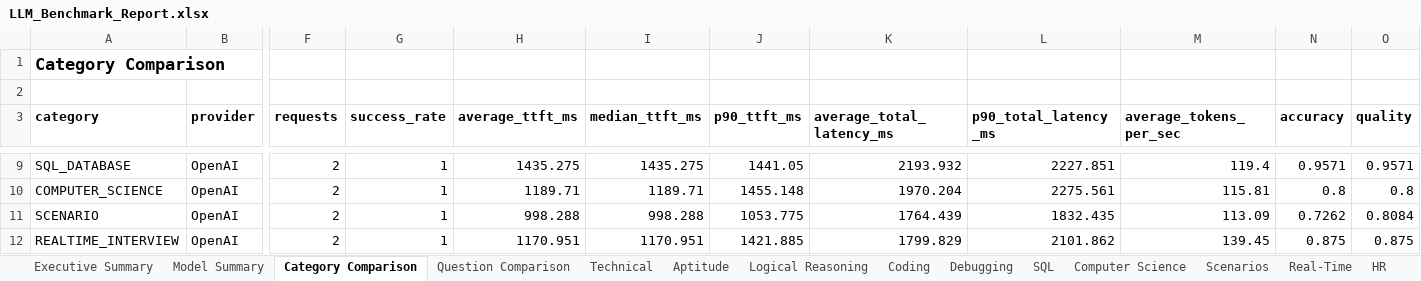
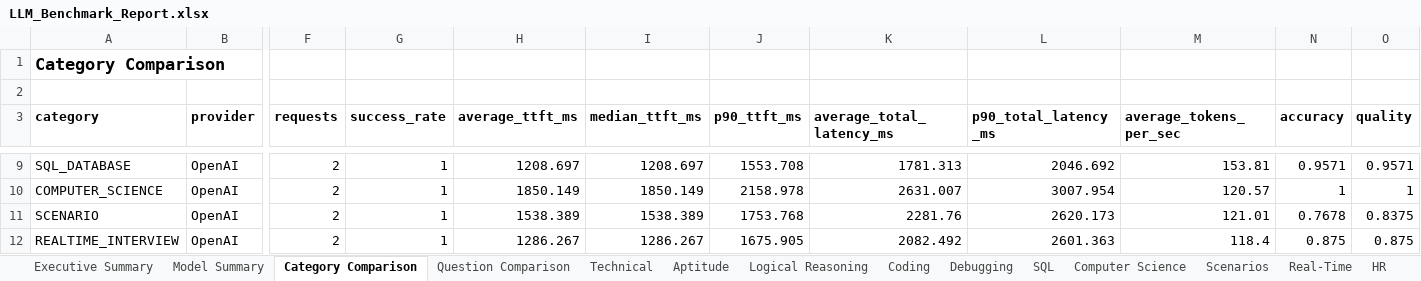
Before and after one commit to Deekshith-Reddy-20/cue-mac, an Excel workbook: llm-benchmark/results/LLM_Benchmark_Report.xlsx, sheet Category Comparison, drawn as a sheet; only a part is shown, gaps mark what is left out; values as stored, in another font and other column widths than the file's, no borders; the diff covers the shown part only; the diff names each change by its address in the sheet, - before the commit and + after, or states it on an @@ line.

```diff
--- a/llm-benchmark/results/LLM_Benchmark_Report.xlsx (sheet Category Comparison)
+++ b/llm-benchmark/results/LLM_Benchmark_Report.xlsx (sheet Category Comparison)
-H9 (average_ttft_ms): 1435.275
+H9 (average_ttft_ms): 1208.697
-I9 (median_ttft_ms): 1435.275
+I9 (median_ttft_ms): 1208.697
-J9 (p90_ttft_ms): 1441.05
+J9 (p90_ttft_ms): 1553.708
-K9 (average_total_latency_ms): 2193.932
+K9 (average_total_latency_ms): 1781.313
-L9 (p90_total_latency_ms): 2227.851
+L9 (p90_total_latency_ms): 2046.692
-M9 (average_tokens_per_sec): 119.4
+M9 (average_tokens_per_sec): 153.81
-H10 (average_ttft_ms): 1189.71
+H10 (average_ttft_ms): 1850.149
-I10 (median_ttft_ms): 1189.71
+I10 (median_ttft_ms): 1850.149
-J10 (p90_ttft_ms): 1455.148
+J10 (p90_ttft_ms): 2158.978
-K10 (average_total_latency_ms): 1970.204
+K10 (average_total_latency_ms): 2631.007
-L10 (p90_total_latency_ms): 2275.561
+L10 (p90_total_latency_ms): 3007.954
-M10 (average_tokens_per_sec): 115.81
+M10 (average_tokens_per_sec): 120.57
-N10 (accuracy): 0.8
+N10 (accuracy): 1
-O10 (quality): 0.8
+O10 (quality): 1
-H11 (average_ttft_ms): 998.288
+H11 (average_ttft_ms): 1538.389
-I11 (median_ttft_ms): 998.288
+I11 (median_ttft_ms): 1538.389
-J11 (p90_ttft_ms): 1053.775
+J11 (p90_ttft_ms): 1753.768
-K11 (average_total_latency_ms): 1764.439
+K11 (average_total_latency_ms): 2281.76
-L11 (p90_total_latency_ms): 1832.435
+L11 (p90_total_latency_ms): 2620.173
-M11 (average_tokens_per_sec): 113.09
+M11 (average_tokens_per_sec): 121.01
-N11 (accuracy): 0.7262
+N11 (accuracy): 0.7678
-O11 (quality): 0.8084
+O11 (quality): 0.8375
-H12 (average_ttft_ms): 1170.951
+H12 (average_ttft_ms): 1286.267
-I12 (median_ttft_ms): 1170.951
+I12 (median_ttft_ms): 1286.267
-J12 (p90_ttft_ms): 1421.885
+J12 (p90_ttft_ms): 1675.905
-K12 (average_total_latency_ms): 1799.829
+K12 (average_total_latency_ms): 2082.492
-L12 (p90_total_latency_ms): 2101.862
+L12 (p90_total_latency_ms): 2601.363
-M12 (average_tokens_per_sec): 139.45
+M12 (average_tokens_per_sec): 118.4
```
Also changed, not shown: 4 removed rows and 429 edited cells elsewhere in this sheet, sheet Raw Results, sheet Question Comparison, sheet Model Summary, sheet Executive Summary, sheet Errors, sheet Speed Results, 14 more sheets, charts or pictures, 48 other files.
